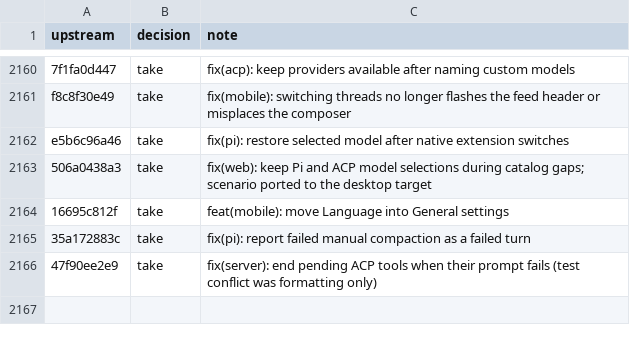
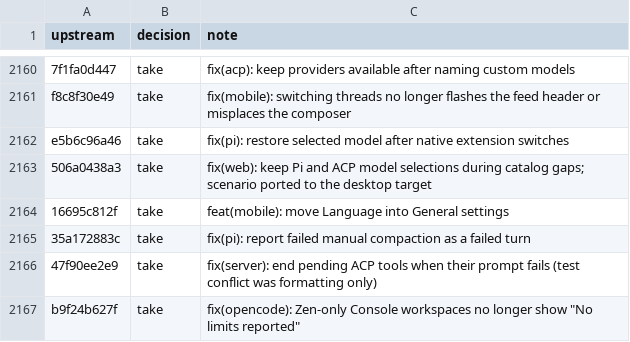
Before and after one commit to aislopware/onicode, a TSV file: scripts/upstream-sync.ledger.tsv, drawn as a sheet; only a part is shown, gaps mark what is left out; the diff names each change by its address in the sheet, - before the commit and + after, or states it on an @@ line.

Commit message:
fix(opencode): Zen-only Console workspaces no longer show "No limits reported" (#36897)
Ported from pingdotgg/t3code@b9f24b627f.

Co-authored-by: shivam <91240327+shivamhwp@users.noreply.github.com>

```diff
--- a/scripts/upstream-sync.ledger.tsv
+++ b/scripts/upstream-sync.ledger.tsv
+row 2167: b9f24b627f | take | fix(opencode): Zen-only Console workspaces no longer show "No limits reported"
```
Also changed, not shown: 2 other files.
